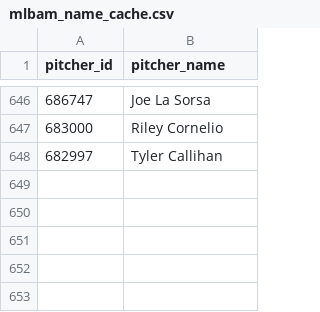
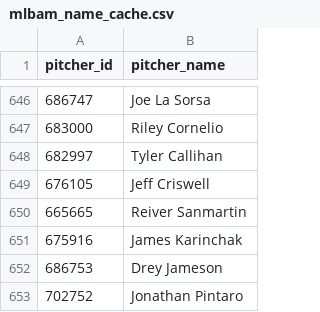
Before and after one commit to comcgovern/DeceptionPlus, a CSV file: cache/mlbam_name_cache.csv, drawn as a sheet; only a part is shown, gaps mark what is left out; the diff names each change by its address in the sheet, - before the commit and + after, or states it on an @@ line.

```diff
--- a/cache/mlbam_name_cache.csv
+++ b/cache/mlbam_name_cache.csv
+row 649: 676105 | Jeff Criswell
+row 650: 665665 | Reiver Sanmartin
+row 651: 675916 | James Karinchak
+row 652: 686753 | Drey Jameson
+row 653: 702752 | Jonathan Pintaro
```
Also changed, not shown: 7 other files.
